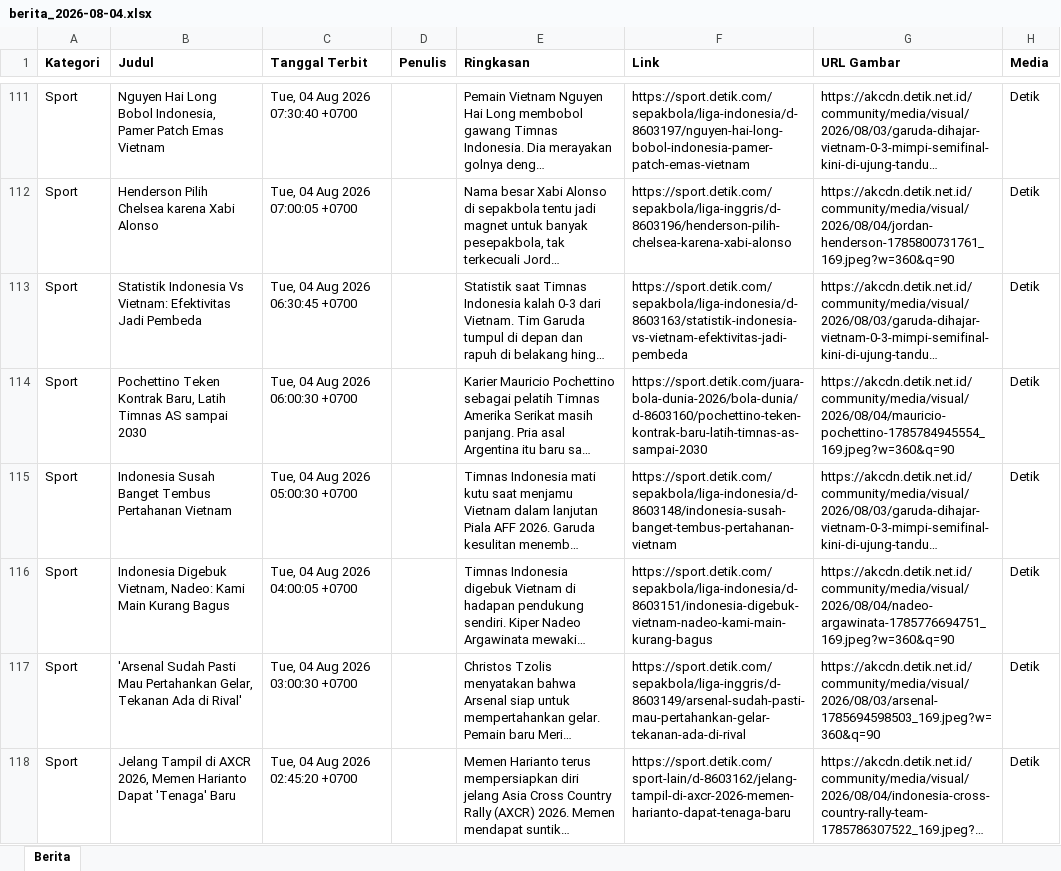
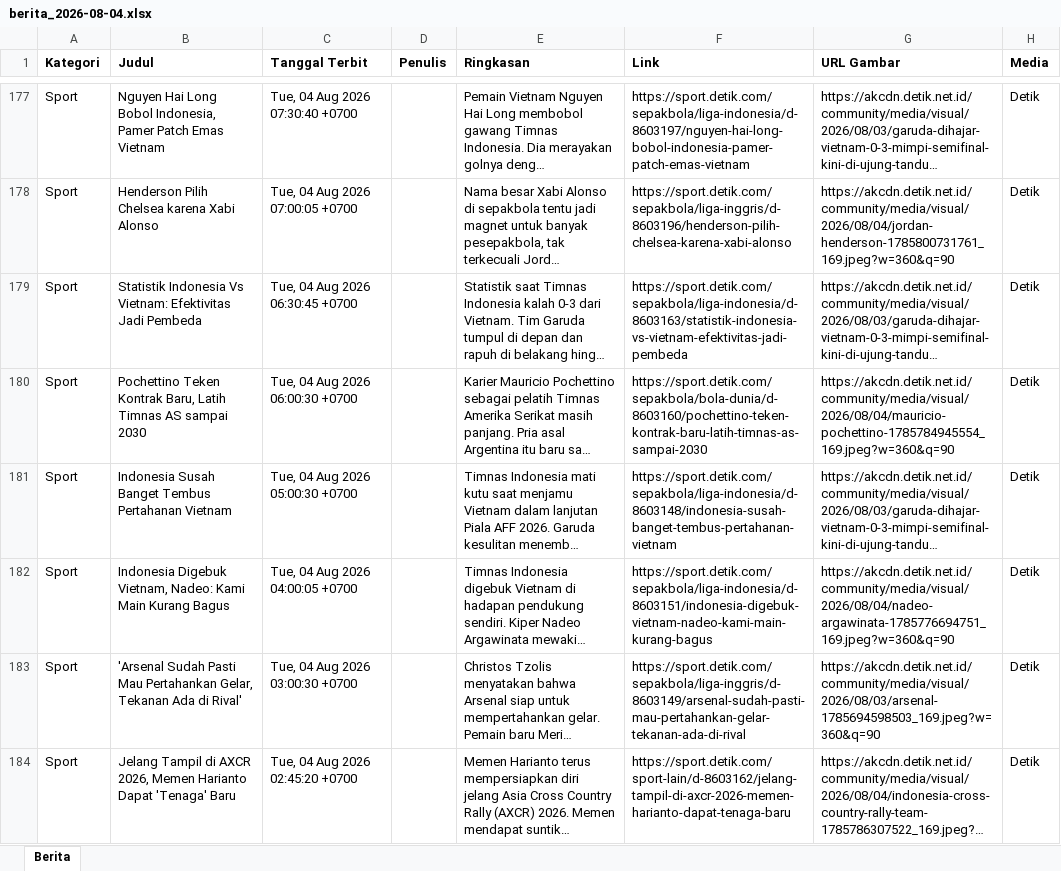
Before and after one commit to heriiskandar-pixel/scraper-berita-antara, an Excel workbook: data/berita_2026-08-04.xlsx, sheet Berita, drawn as a sheet; only a part is shown, gaps mark what is left out; long unchanged cells end in …; values as stored, in another font and other column widths than the file's, no borders; addresses are those after the commit; the diff covers the shown part only; the diff names each change by its address in the sheet, - before the commit and + after, or states it on an @@ line.

```diff
--- a/data/berita_2026-08-04.xlsx (sheet Berita)
+++ b/data/berita_2026-08-04.xlsx (sheet Berita)
-F180 (Link): https://sport.detik.com/juara-bola-dunia-2026/bola-dunia/d-8603160/pochettino-teken-kontrak-baru-latih-timnas-as-sampai-2030
+F180 (Link): https://sport.detik.com/sepakbola/bola-dunia/d-8603160/pochettino-teken-kontrak-baru-latih-timnas-as-sampai-2030
```
Also changed, not shown: 70 added rows, 5 removed rows and 1 edited cell elsewhere in this sheet, data/berita_2026-07-29.xlsx, data/berita_2026-07-30.xlsx, 5 other files.
